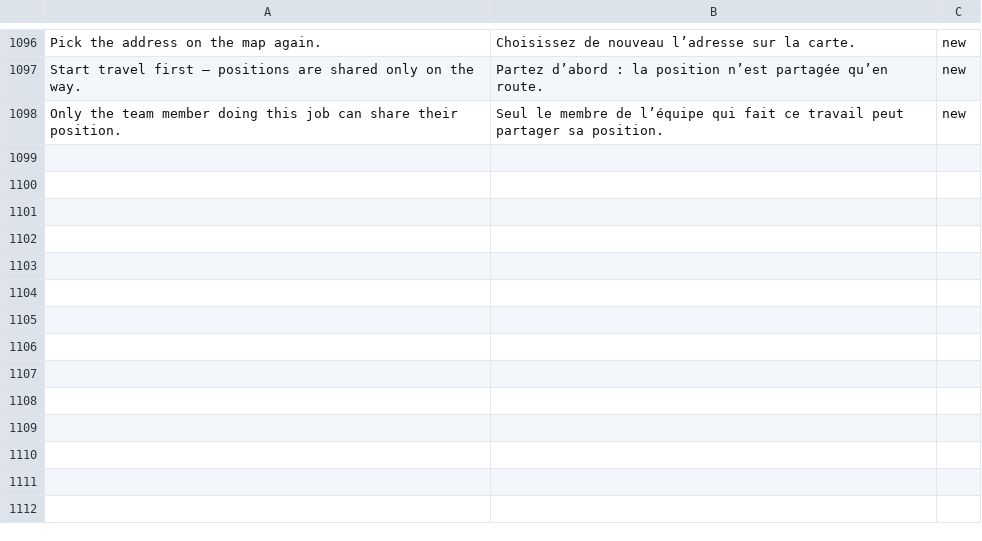
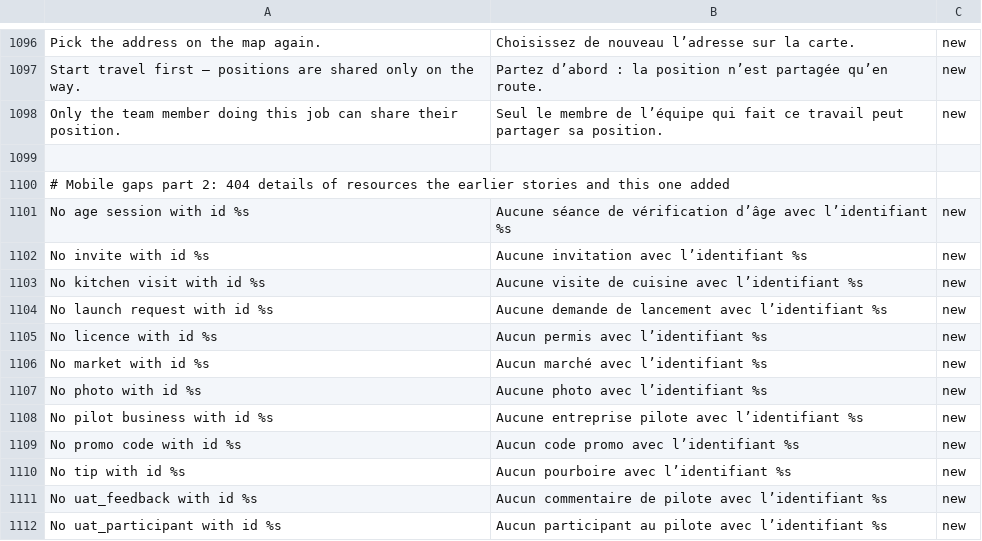
Before and after one commit to billionairedev24/business-aggregator-can-26, a TSV file: docs/spec/validation-messages.fr-CA.tsv, drawn as a sheet; only a part is shown, gaps mark what is left out.

```diff
--- a/docs/spec/validation-messages.fr-CA.tsv
+++ b/docs/spec/validation-messages.fr-CA.tsv
@@ -1098 +1098,15 @@ Start travel first — positions are shared only on the way.	Partez d’abord :
 Only the team member doing this job can share their position.	Seul le membre de l’équipe qui fait ce travail peut partager sa position.	new
+
+# Mobile gaps part 2: 404 details of resources the earlier stories and this one added
+No age session with id %s	Aucune séance de vérification d’âge avec l’identifiant %s	new
+No invite with id %s	Aucune invitation avec l’identifiant %s	new
+No kitchen visit with id %s	Aucune visite de cuisine avec l’identifiant %s	new
+No launch request with id %s	Aucune demande de lancement avec l’identifiant %s	new
+No licence with id %s	Aucun permis avec l’identifiant %s	new
+No market with id %s	Aucun marché avec l’identifiant %s	new
+No photo with id %s	Aucune photo avec l’identifiant %s	new
+No pilot business with id %s	Aucune entreprise pilote avec l’identifiant %s	new
+No promo code with id %s	Aucun code promo avec l’identifiant %s	new
+No tip with id %s	Aucun pourboire avec l’identifiant %s	new
+No uat_feedback with id %s	Aucun commentaire de pilote avec l’identifiant %s	new
+No uat_participant with id %s	Aucun participant au pilote avec l’identifiant %s	new
```
Also changed, not shown: 3 other files.
